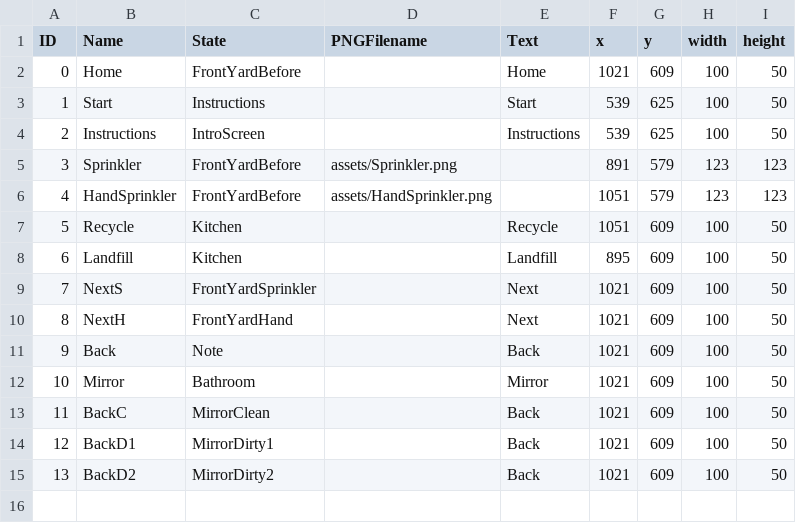
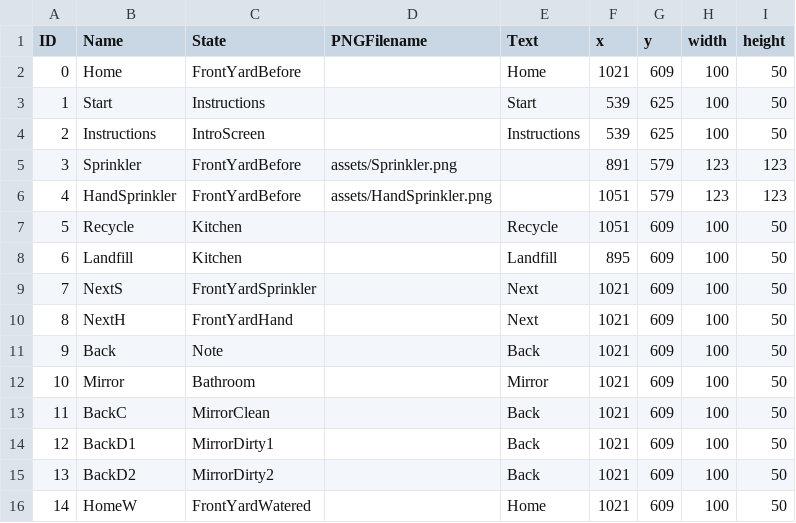
Before and after one commit to ylee73/Project2, a CSV file: data/clickableLayout.csv, drawn as a sheet.

```diff
--- a/data/clickableLayout.csv
+++ b/data/clickableLayout.csv
@@ -15 +15,2 @@ ID,Name,State,PNGFilename,Text,x,y,width,height
 13,BackD2,MirrorDirty2,,Back,1021,609,100,50
+14,HomeW,FrontYardWatered,,Home,1021,609,100,50
```
Also changed, not shown: data/adventureStates.csv, data/interactionTable.csv, 14 other files.
